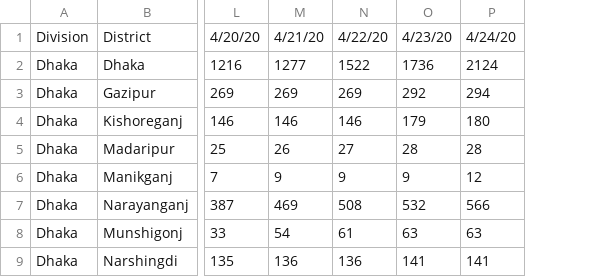
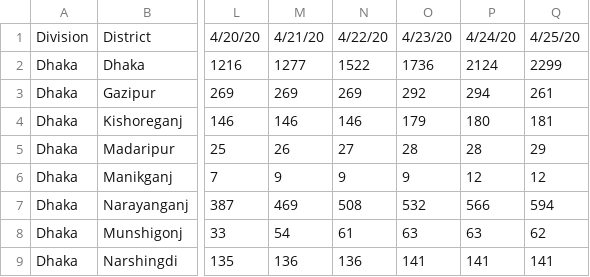
Before and after one commit to rizveeredwan/Corona-History, a CSV file: bangladesh-data/bd_cases.csv, drawn as a sheet; only a part is shown, gaps mark what is left out; the diff names each change by its address in the sheet, - before the commit and + after, or states it on an @@ line.

```diff
--- a/bangladesh-data/bd_cases.csv
+++ b/bangladesh-data/bd_cases.csv
+column Q, rows 1-9: 4/25/20 | 2299 | 261 | 181 | 29 | 12 | 594 | 62 | 141
```
Also changed, not shown: bangladesh-data/DistrictData.csv, bangladesh-data/output.csv, 3 other files.
